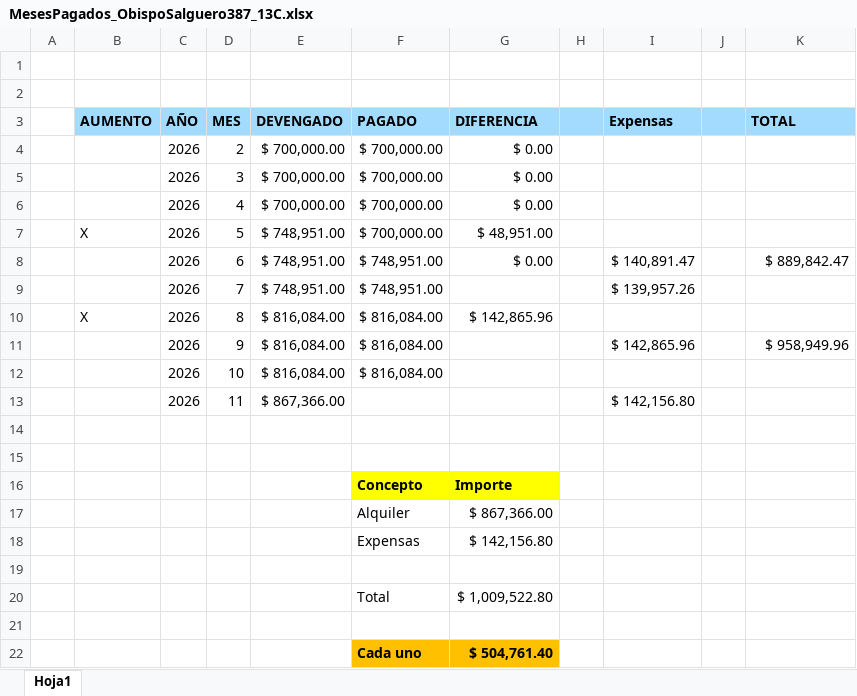
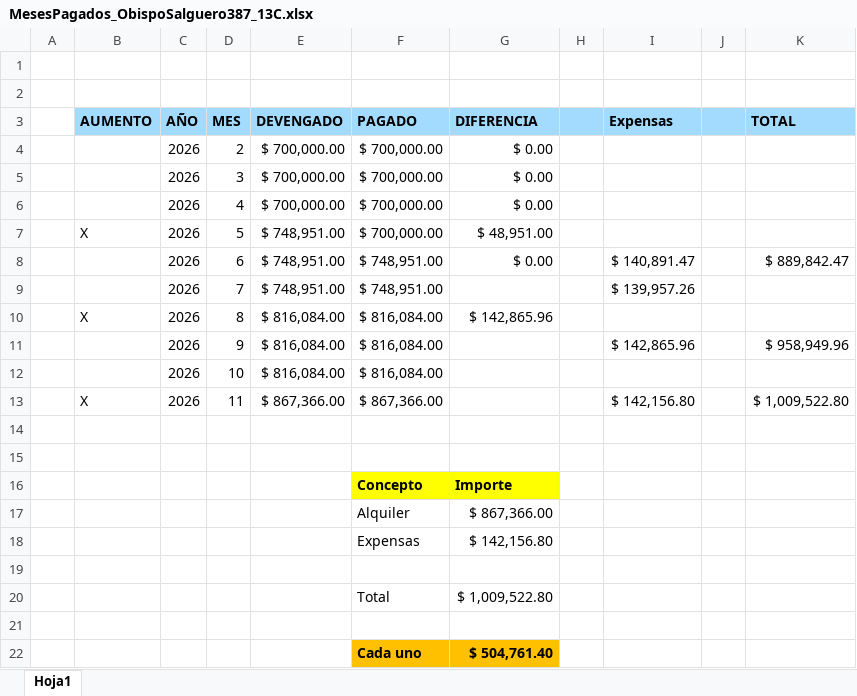
Before and after one commit to ingdmaldonado/Modulo02_JavaScript, an Excel workbook: RocioCordoba/02_ObispoSalguero387_13C/MesesPagados_ObispoSalguero387_13C.xlsx, sheet Hoja1, drawn as a sheet; values as stored, in another font and other column widths than the file's, no borders; the diff names each change by its address in the sheet, - before the commit and + after, or states it on an @@ line.

```diff
--- a/RocioCordoba/02_ObispoSalguero387_13C/MesesPagados_ObispoSalguero387_13C.xlsx (sheet Hoja1)
+++ b/RocioCordoba/02_ObispoSalguero387_13C/MesesPagados_ObispoSalguero387_13C.xlsx (sheet Hoja1)
-B13 (AUMENTO): (empty)
+B13 (AUMENTO): X
-F13 (PAGADO): (empty)
+F13 (PAGADO): $ 867,366.00
-K13 (TOTAL): (empty)
+K13 (TOTAL): $ 1,009,522.80
```
Also changed, not shown: 2 other files.
